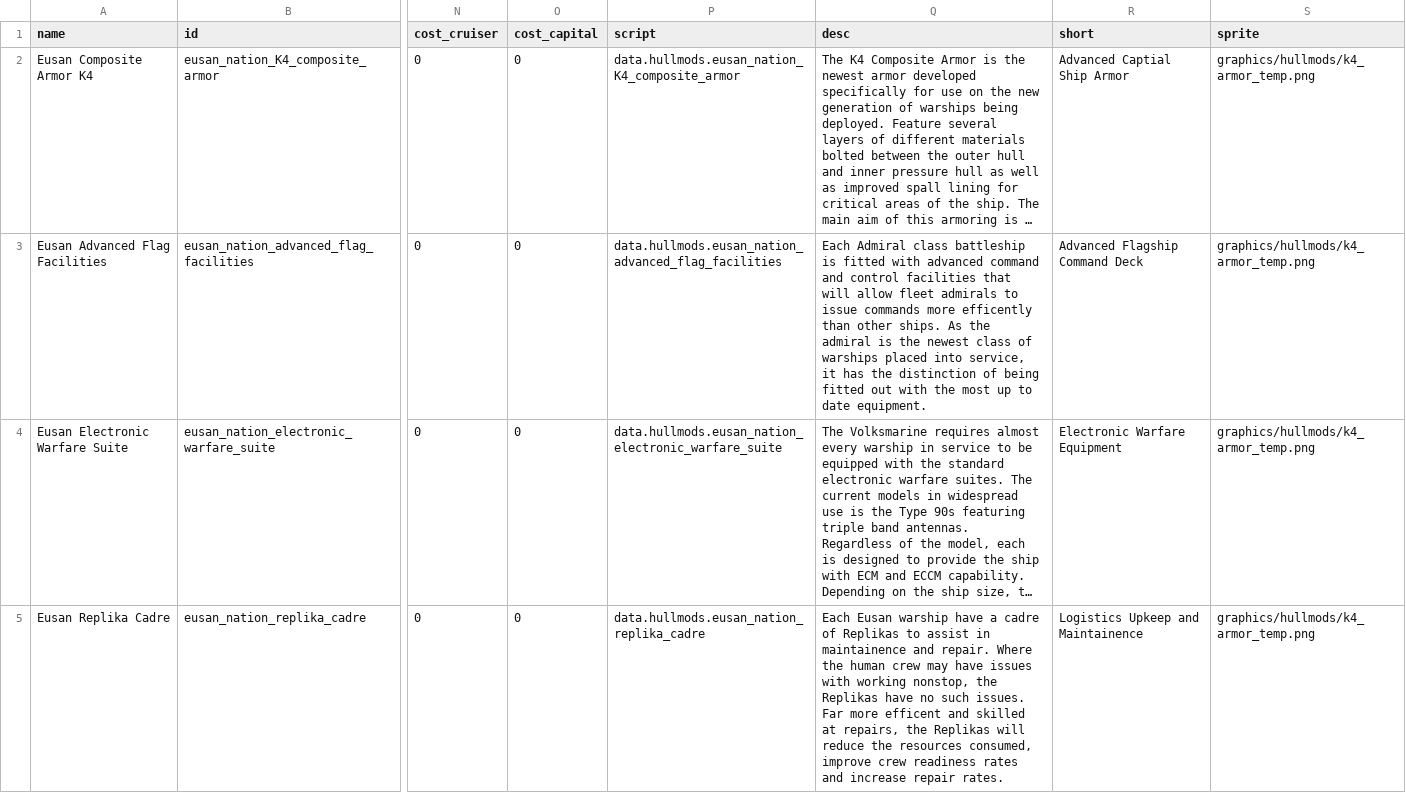
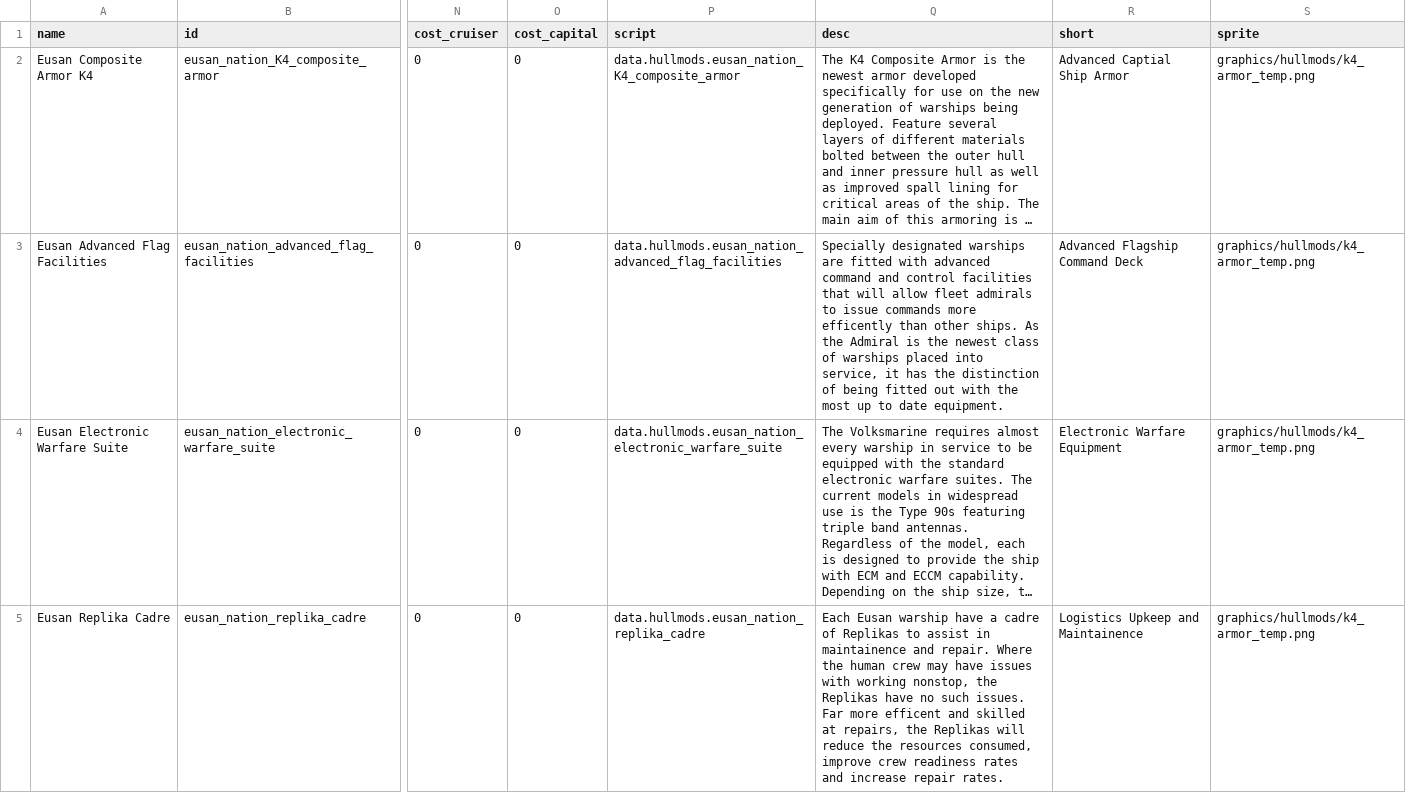
Before and after one commit to naslee2/SignalisMod, a CSV file: data/hullmods/hull_mods.csv, drawn as a sheet; only a part is shown, gaps mark what is left out; long unchanged cells end in …; the diff covers the shown part only; the diff names each change by its address in the sheet, - before the commit and + after, or states it on an @@ line.

Commit message:
added hullmods to ships

```diff
--- a/data/hullmods/hull_mods.csv
+++ b/data/hullmods/hull_mods.csv
-Q3 (desc): Each Admiral class battleship is fitted with advanced command and control facilities that will allow fleet admirals to issue commands more efficently than other ships. As the admiral is the…
+Q3 (desc): Specially designated warships are fitted with advanced command and control facilities that will allow fleet admirals to issue commands more efficently than other ships. As the Admiral is the…
```
Also changed, not shown: 1 added row elsewhere in this file, 23 other files.
